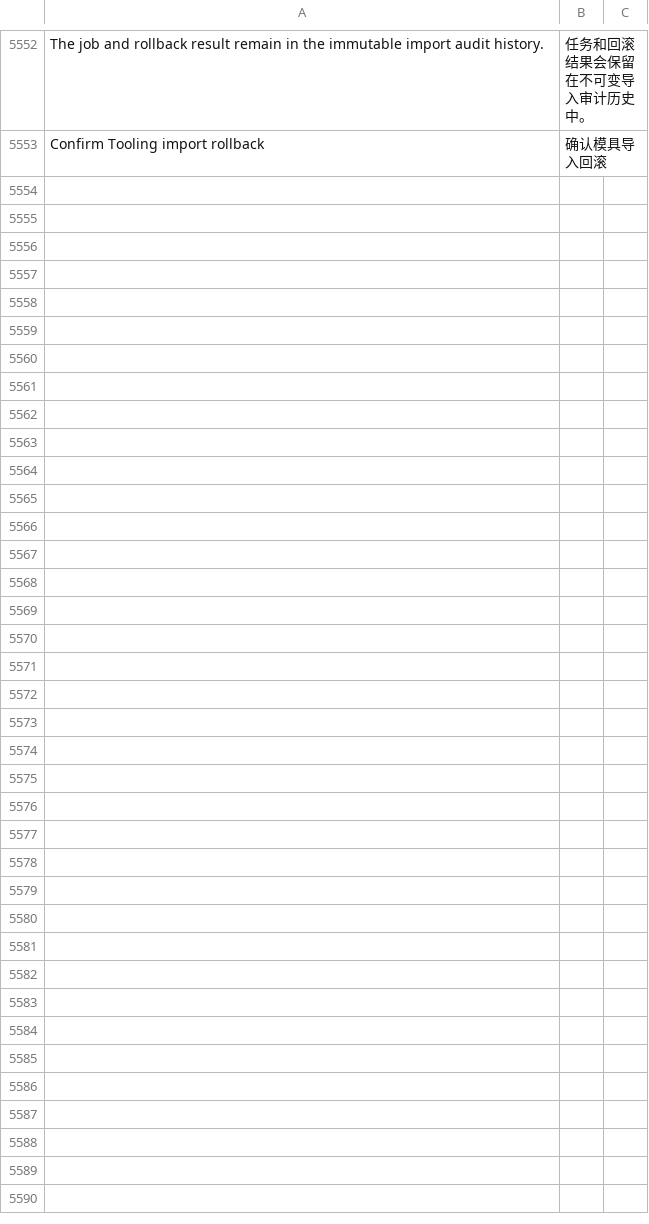
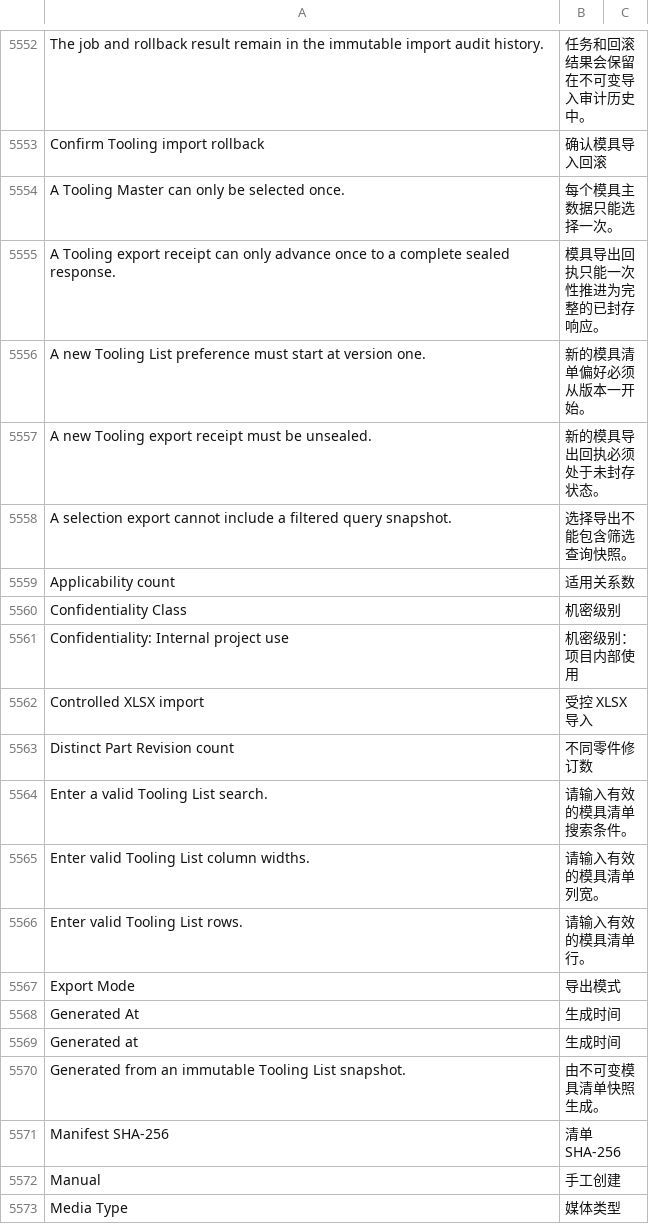
Before and after one commit to kaibowang-hash/jce_npi, a CSV file: apps/npi_core/npi_core/translations/zh.csv, drawn as a sheet; only a part is shown, gaps mark what is left out; the diff covers the shown part only.

```diff
--- a/apps/npi_core/npi_core/translations/zh.csv
+++ b/apps/npi_core/npi_core/translations/zh.csv
@@ -5553 +5553,21 @@ The job and rollback result remain in the immutable import audit history.,任务
 Confirm Tooling import rollback,确认模具导入回滚
+A Tooling Master can only be selected once.,每个模具主数据只能选择一次。
+A Tooling export receipt can only advance once to a complete sealed response.,模具导出回执只能一次性推进为完整的已封存响应。
+A new Tooling List preference must start at version one.,新的模具清单偏好必须从版本一开始。
+A new Tooling export receipt must be unsealed.,新的模具导出回执必须处于未封存状态。
+A selection export cannot include a filtered query snapshot.,选择导出不能包含筛选查询快照。
+Applicability count,适用关系数
+Confidentiality Class,机密级别
+Confidentiality: Internal project use,机密级别：项目内部使用
+Controlled XLSX import,受控 XLSX 导入
+Distinct Part Revision count,不同零件修订数
+Enter a valid Tooling List search.,请输入有效的模具清单搜索条件。
+Enter valid Tooling List column widths.,请输入有效的模具清单列宽。
+Enter valid Tooling List rows.,请输入有效的模具清单行。
+Export Mode,导出模式
+Generated At,生成时间
+Generated at,生成时间
+Generated from an immutable Tooling List snapshot.,由不可变模具清单快照生成。
+Manifest SHA-256,清单 SHA-256
+Manual,手工创建
+Media Type,媒体类型
```
Also changed, not shown: 49 added rows elsewhere in this file, apps/npi_core/npi_core/translations/zh-TW.csv, 17 other files.
